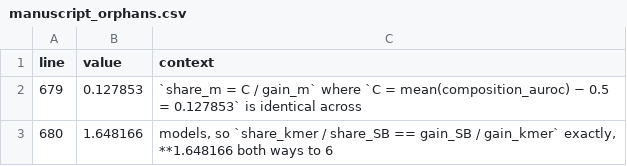
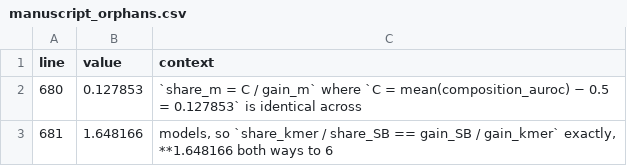
Before and after one commit to NirmalKumar31/rbp-protocol-calibration, a CSV file: results/tables/manuscript_orphans.csv, drawn as a sheet.

```diff
--- a/results/tables/manuscript_orphans.csv
+++ b/results/tables/manuscript_orphans.csv
@@ -1,3 +1,3 @@
 line,value,context
-679,0.127853,`share_m = C / gain_m` where `C = mean(composition_auroc) − 0.5 = 0.127853` is identical across
-680,1.648166,"models, so `share_kmer / share_SB == gain_SB / gain_kmer` exactly, **1.648166 both ways to 6"
+680,0.127853,`share_m = C / gain_m` where `C = mean(composition_auroc) − 0.5 = 0.127853` is identical across
+681,1.648166,"models, so `share_kmer / share_SB == gain_SB / gain_kmer` exactly, **1.648166 both ways to 6"
```
Also changed, not shown: 6 other files.
